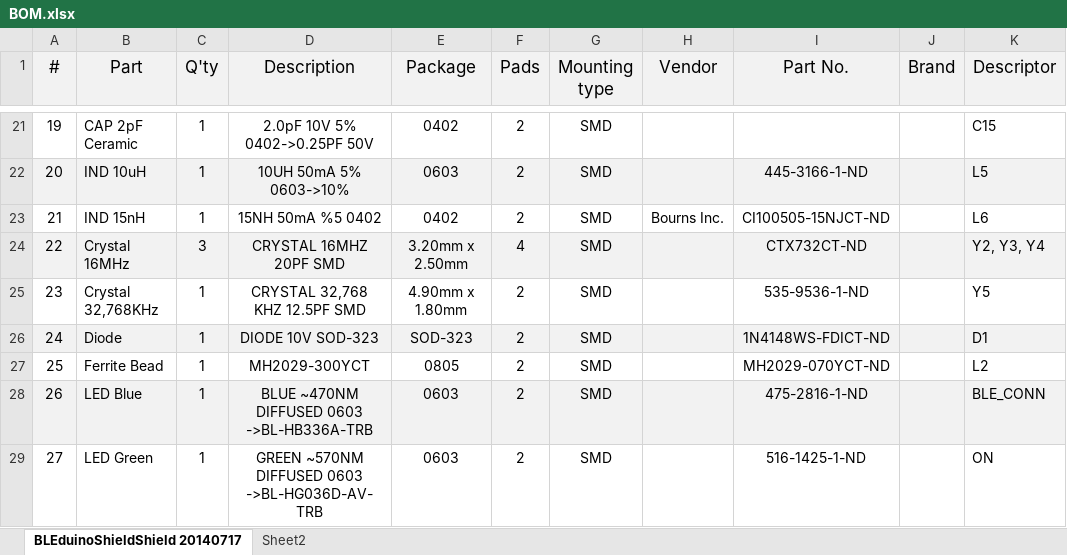
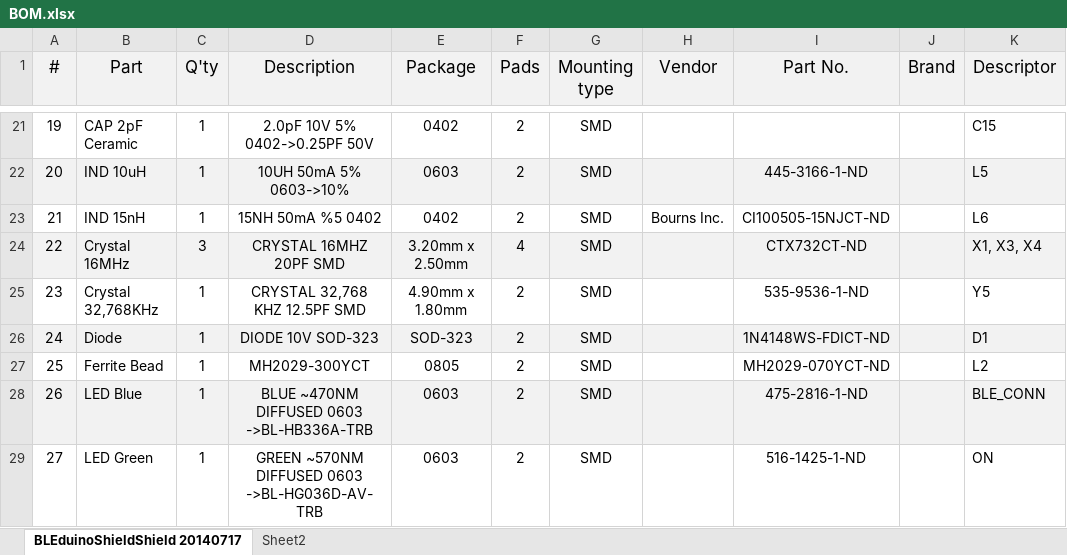
Before and after one commit to BLEduino/bleduino-hardware, an Excel workbook: BLEduino/BOM/BOM.xlsx, sheet BLEduinoShieldShield 20140717, drawn as a sheet; only a part is shown, gaps mark what is left out; values as stored, in another font and other column widths than the file's, no borders; the diff names each change by its address in the sheet, - before the commit and + after, or states it on an @@ line.

Commit message:
Fixed BOM Crystal Labels
Pointed out by forum user “christine_le”.

```diff
--- a/BLEduino/BOM/BOM.xlsx (sheet BLEduinoShieldShield 20140717)
+++ b/BLEduino/BOM/BOM.xlsx (sheet BLEduinoShieldShield 20140717)
-K24 (Descriptor): Y2, Y3, Y4
+K24 (Descriptor): X1, X3, X4
```
